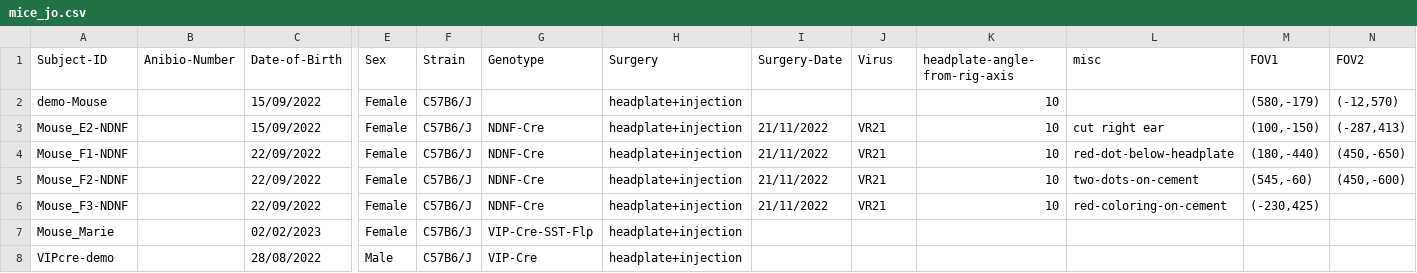
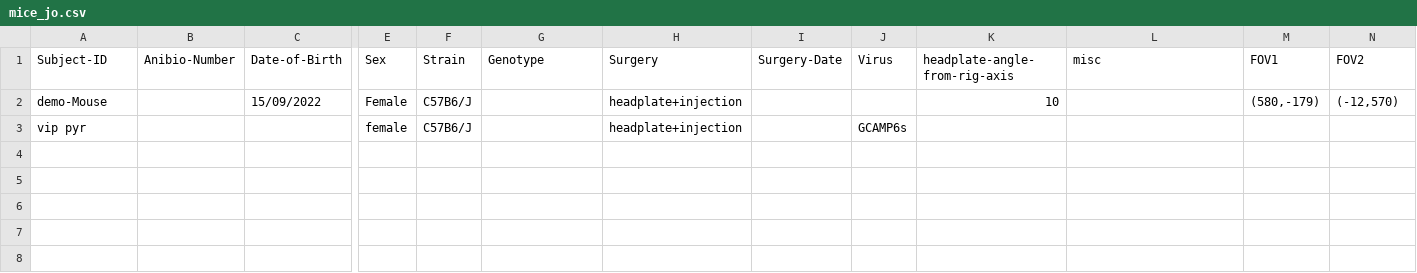
Before and after one commit to yzerlaut/physion, a CSV file: src/physion/acquisition/subjects/mice_jo.csv, drawn as a sheet; only a part is shown, gaps mark what is left out; removed rows and columns are numbered as before the commit, all else as after; rows hold the shown columns only; the diff names each change by its address in the sheet, - before the commit and + after, or states it on an @@ line.

```diff
--- a/src/physion/acquisition/subjects/mice_jo.csv
+++ b/src/physion/acquisition/subjects/mice_jo.csv
-row 3: Mouse_E2-NDNF |  | 15/09/2022 | Female | C57B6/J | NDNF-Cre | headplate+injection | 21/11/2022 | VR21 | 10 | cut right ear | (100,-150) | (-287,413)
-row 4: Mouse_F1-NDNF |  | 22/09/2022 | Female | C57B6/J | NDNF-Cre | headplate+injection | 21/11/2022 | VR21 | 10 | red-dot-below-headplate | (180,-440) | (450,-650)
-row 5: Mouse_F2-NDNF |  | 22/09/2022 | Female | C57B6/J | NDNF-Cre | headplate+injection | 21/11/2022 | VR21 | 10 | two-dots-on-cement | (545,-60) | (450,-600)
-row 6: Mouse_F3-NDNF |  | 22/09/2022 | Female | C57B6/J | NDNF-Cre | headplate+injection | 21/11/2022 | VR21 | 10 | red-coloring-on-cement | (-230,425)
-row 7: Mouse_Marie |  | 02/02/2023 | Female | C57B6/J | VIP-Cre-SST-Flp | headplate+injection
-row 8: VIPcre-demo |  | 28/08/2022 | Male | C57B6/J | VIP-Cre | headplate+injection
+row 3: vip pyr |  |  | female | C57B6/J |  | headplate+injection |  | GCAMP6s
```
Also changed, not shown: src/physion/acquisition/subjects/mice_yann.csv, 3 other files.
